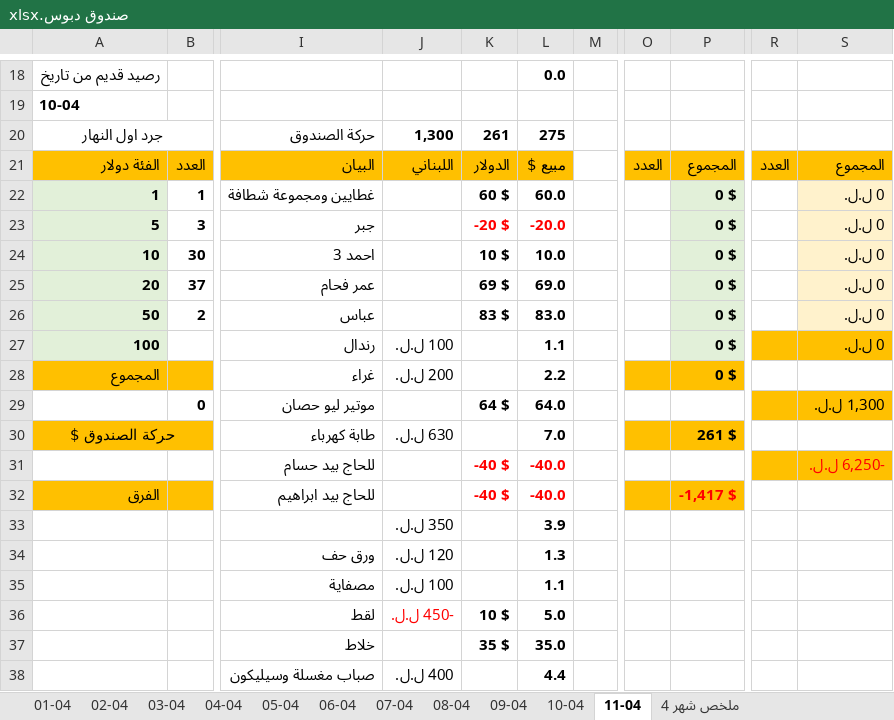
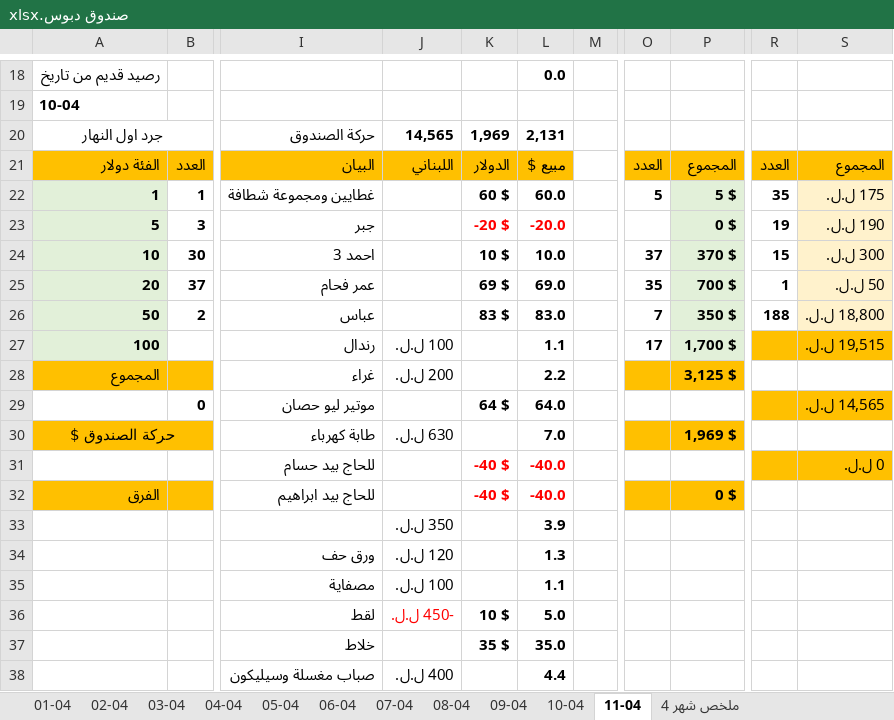
Before and after one commit to dabbousbasta/sales, an Excel workbook: صندوق دبوس.xlsx, sheet 11-04, drawn as a sheet; only a part is shown, gaps mark what is left out; values as stored, in another font and other column widths than the file's, no borders; table styles not drawn; the diff covers the shown part only; the diff names each change by its address in the sheet, - before the commit and + after, or states it on an @@ line.

```diff
--- a/صندوق دبوس.xlsx (sheet 11-04)
+++ b/صندوق دبوس.xlsx (sheet 11-04)
-J20: 1,300
+J20: 14,565
-K20: 261
+K20: 1,969
-L20: 275
+L20: 2,131
-O22: (empty)
+O22: 5
-P22: 0 $
+P22: 5 $
-R22: (empty)
+R22: 35
-S22: 0 ل.ل.
+S22: 175 ل.ل.
-R23: (empty)
+R23: 19
-S23: 0 ل.ل.
+S23: 190 ل.ل.
-O24: (empty)
+O24: 37
-P24: 0 $
+P24: 370 $
-R24: (empty)
+R24: 15
-S24: 0 ل.ل.
+S24: 300 ل.ل.
-O25: (empty)
+O25: 35
-P25: 0 $
+P25: 700 $
-R25: (empty)
+R25: 1
-S25: 0 ل.ل.
+S25: 50 ل.ل.
-O26: (empty)
+O26: 7
-P26: 0 $
+P26: 350 $
-R26: (empty)
+R26: 188
-S26: 0 ل.ل.
+S26: 18,800 ل.ل.
-O27: (empty)
+O27: 17
-P27: 0 $
+P27: 1,700 $
-S27: 0 ل.ل.
+S27: 19,515 ل.ل.
-P28: 0 $
+P28: 3,125 $
-S29: 1,300 ل.ل.
+S29: 14,565 ل.ل.
-P30: 261 $
+P30: 1,969 $
-S31: -6,250 ل.ل.
+S31: 0 ل.ل.
-S31 text colour: #FF0000
+S31 text colour: black
-P32: -1,417 $
+P32: 0 $
-P32 text colour: #FF0000
+P32 text colour: black
```
Also changed, not shown: 59 added rows and 59 removed rows elsewhere in this sheet, sheet ملخص شهر 4.
